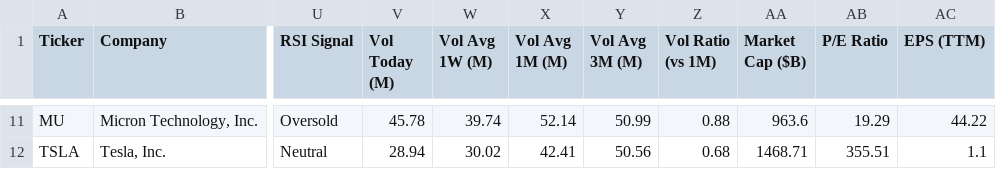
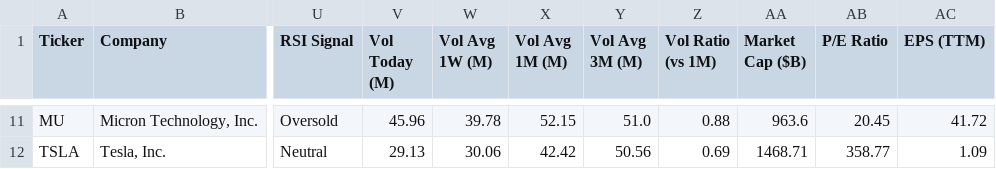
Before and after one commit to runyuzhang1007/stock-dashboard, a CSV file: stock_analysis.csv, drawn as a sheet; only a part is shown, gaps mark what is left out; the diff covers the shown part only; the diff names each change by its address in the sheet, - before the commit and + after, or states it on an @@ line.

```diff
--- a/stock_analysis.csv
+++ b/stock_analysis.csv
-V11 (Vol Today (M)): 45.78
+V11 (Vol Today (M)): 45.96
-W11 (Vol Avg 1W (M)): 39.74
+W11 (Vol Avg 1W (M)): 39.78
-X11 (Vol Avg 1M (M)): 52.14
+X11 (Vol Avg 1M (M)): 52.15
-Y11 (Vol Avg 3M (M)): 50.99
+Y11 (Vol Avg 3M (M)): 51.0
-AB11 (P/E Ratio): 19.29
+AB11 (P/E Ratio): 20.45
-AC11 (EPS (TTM)): 44.22
+AC11 (EPS (TTM)): 41.72
-V12 (Vol Today (M)): 28.94
+V12 (Vol Today (M)): 29.13
-W12 (Vol Avg 1W (M)): 30.02
+W12 (Vol Avg 1W (M)): 30.06
-X12 (Vol Avg 1M (M)): 42.41
+X12 (Vol Avg 1M (M)): 42.42
-Z12 (Vol Ratio (vs 1M)): 0.68
+Z12 (Vol Ratio (vs 1M)): 0.69
-AB12 (P/E Ratio): 355.51
+AB12 (P/E Ratio): 358.77
-AC12 (EPS (TTM)): 1.1
+AC12 (EPS (TTM)): 1.09
```
Also changed, not shown: 59 edited cells elsewhere in this file, 1 other file.
